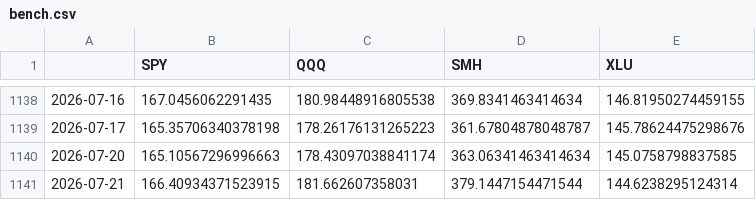
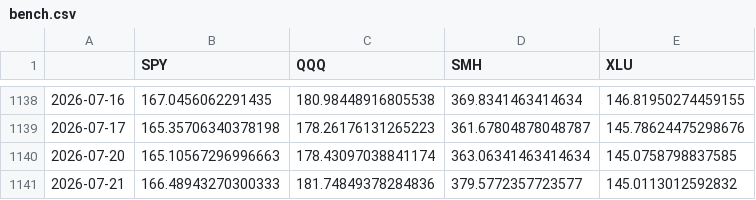
Before and after one commit to IneshRai/cif-index, a CSV file: data_snapshot/bench.csv, drawn as a sheet; only a part is shown, gaps mark what is left out.

```diff
--- a/data_snapshot/bench.csv
+++ b/data_snapshot/bench.csv
@@ -1140,2 +1140,2 @@
 2026-07-20,165.10567296996663,178.43097038841174,363.06341463414634,145.0758798837585
-2026-07-21,166.40934371523915,181.662607358031,379.1447154471544,144.6238295124314
+2026-07-21,166.48943270300333,181.74849378284836,379.5772357723577,145.0113012592832
```
Also changed, not shown: data_snapshot/adj.csv, data_snapshot/index_levels.csv, 3 other files.
